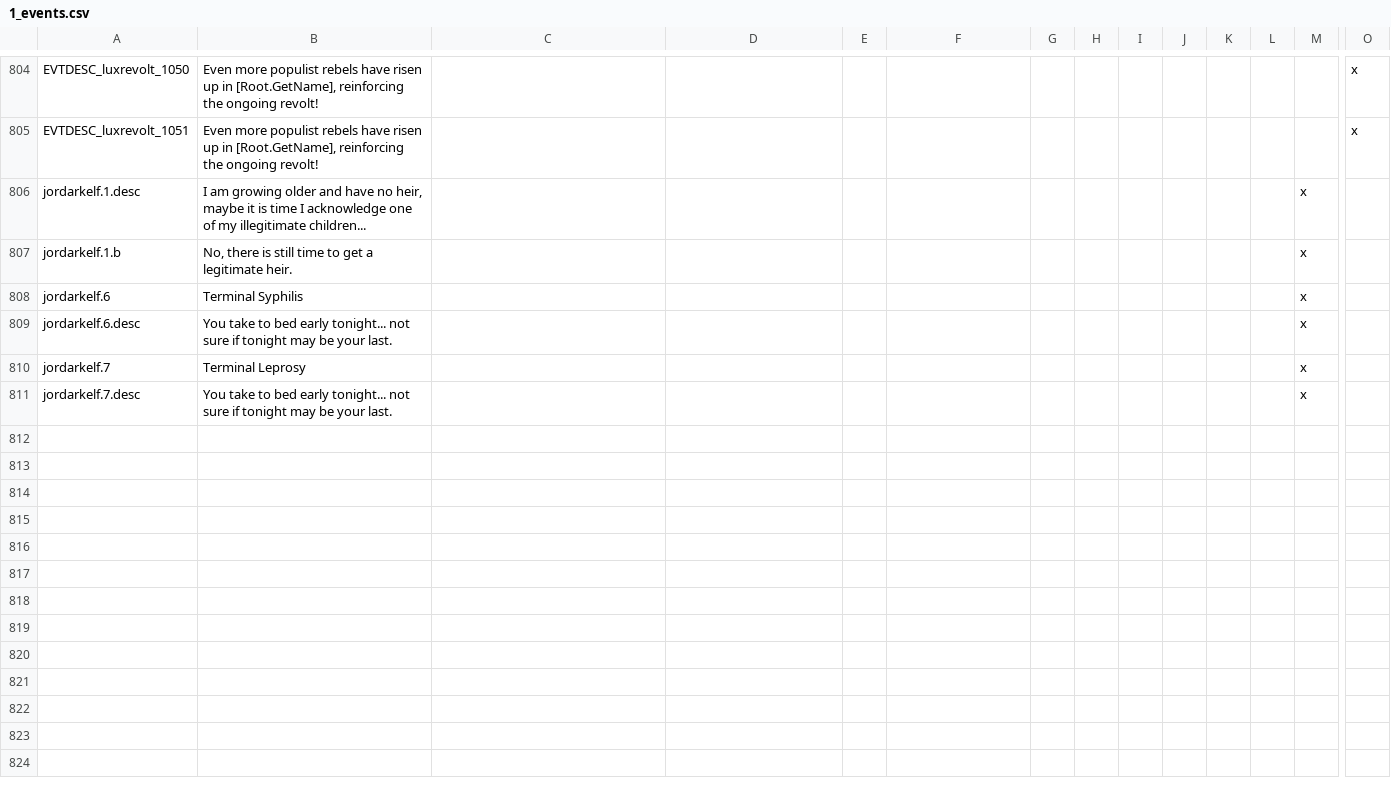
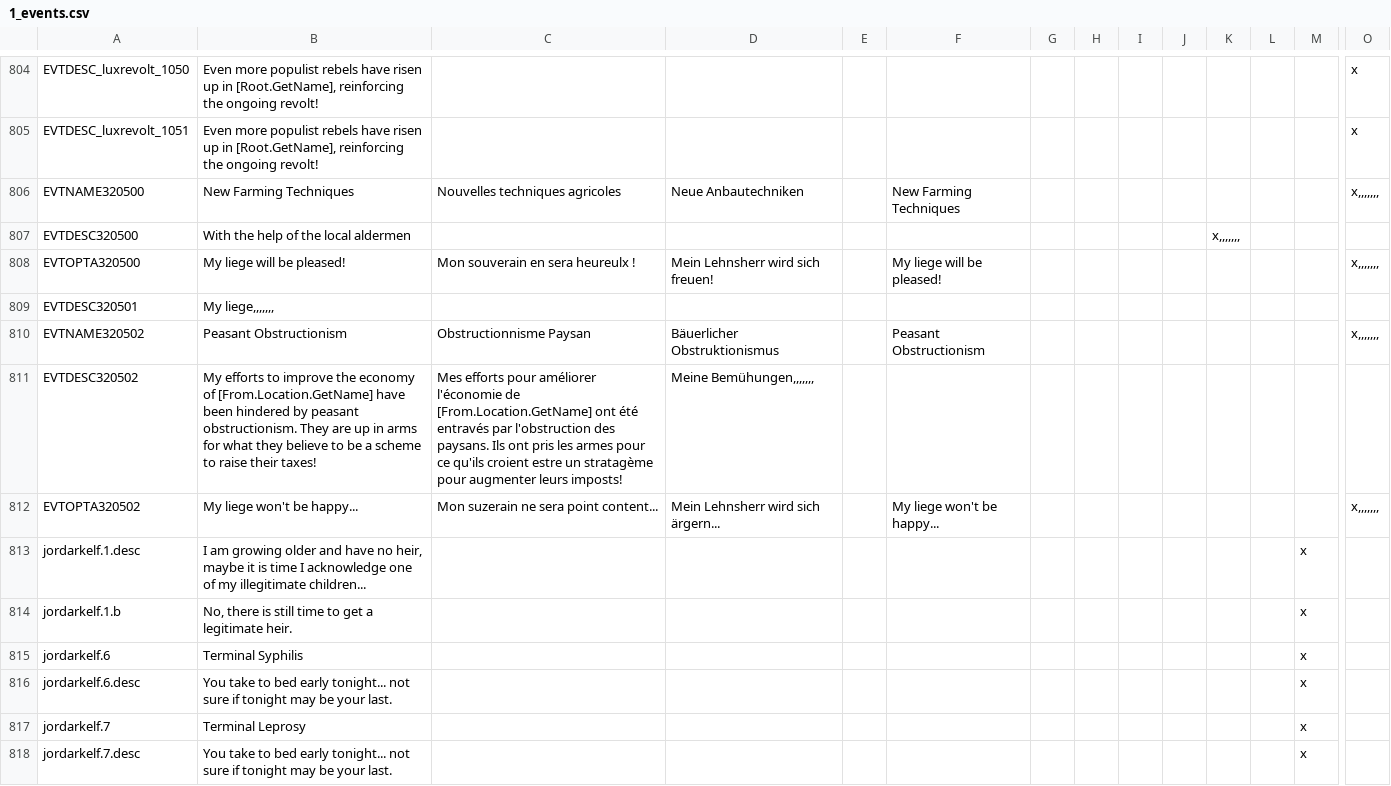
Before and after one commit to Numahr/lux-invicta-repository, a CSV file: localisation/1_events.csv, drawn as a sheet; only a part is shown, gaps mark what is left out; rows hold the shown columns only; the diff names each change by its address in the sheet, - before the commit and + after, or states it on an @@ line.

Commit message:
Update 1_events.csv

```diff
--- a/localisation/1_events.csv
+++ b/localisation/1_events.csv
+row 806: EVTNAME320500 | New Farming Techniques | Nouvelles techniques agricoles | Neue Anbautechniken |  | New Farming Techniques |  |  |  |  |  |  |  | x,,,,,,,
+row 807: EVTDESC320500 | With the help of the local aldermen |  |  |  |  |  |  |  |  | x,,,,,,,
+row 808: EVTOPTA320500 | My liege will be pleased! | Mon souverain en sera heureulx ! | Mein Lehnsherr wird sich freuen! |  | My liege will be pleased! |  |  |  |  |  |  |  | x,,,,,,,
+row 809: EVTDESC320501 | My liege,,,,,,,
+row 810: EVTNAME320502 | Peasant Obstructionism | Obstructionnisme Paysan | Bäuerlicher Obstruktionismus |  | Peasant Obstructionism |  |  |  |  |  |  |  | x,,,,,,,
+row 811: EVTDESC320502 | My efforts to improve the economy of [From.Location.GetName] have been hindered by peasant obstructionism. They are up in arms for what they believe to be a scheme to raise their taxes! | Mes efforts pour améliorer l'économie de [From.Location.GetName] ont été entravés par l'obstruction des paysans. Ils ont pris les armes pour ce qu'ils croient estre un stratagème pour augmenter leurs imposts! | Meine Bemühungen,,,,,,,
+row 812: EVTOPTA320502 | My liege won't be happy... | Mon suzerain ne sera point content... | Mein Lehnsherr wird sich ärgern... |  | My liege won't be happy... |  |  |  |  |  |  |  | x,,,,,,,
```
